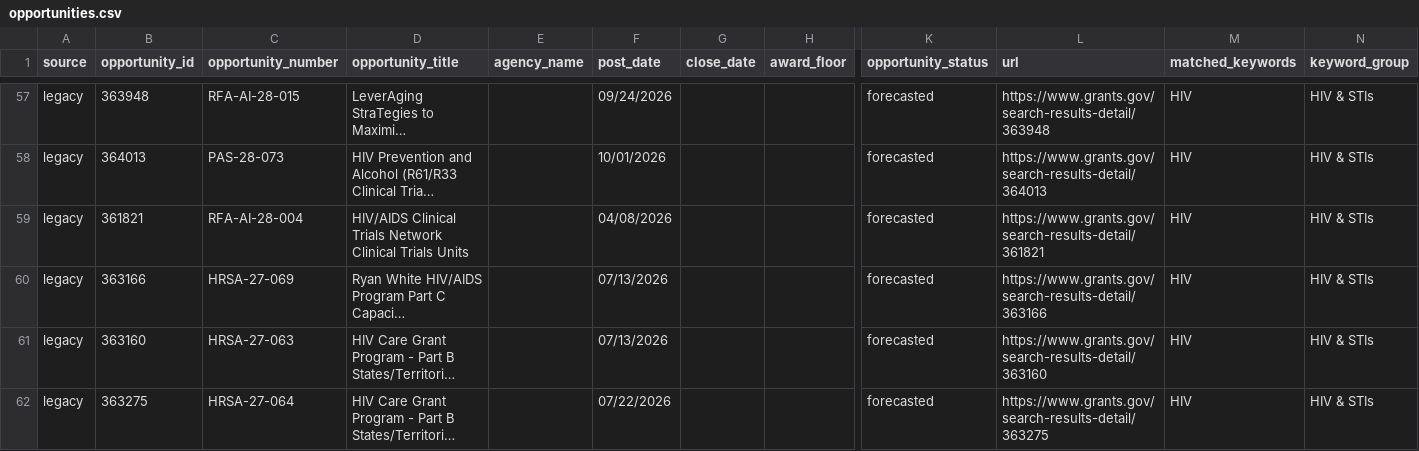
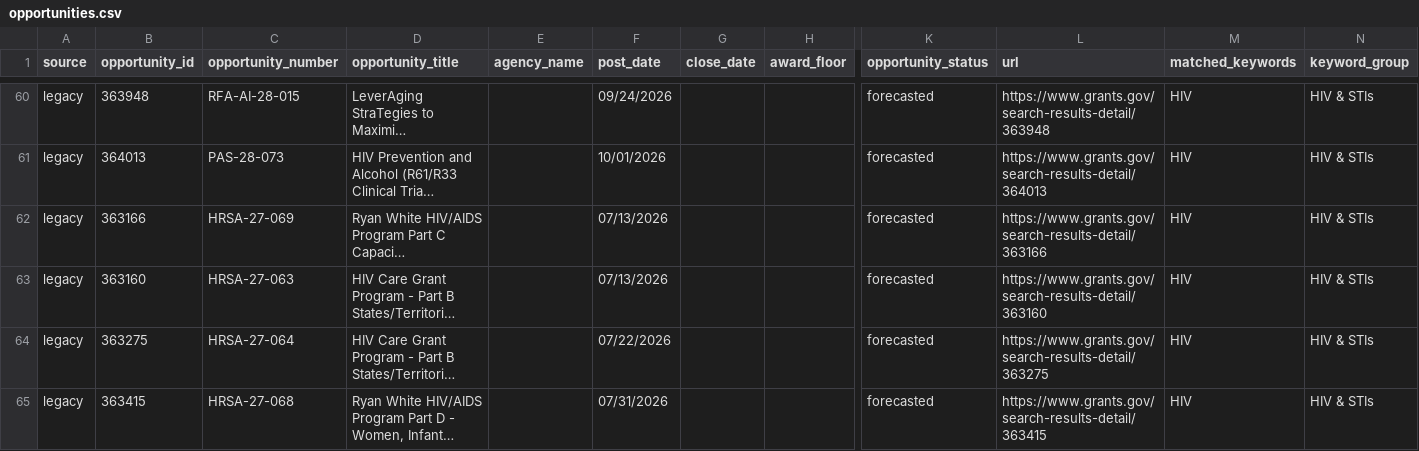
Before and after one commit to wf-id/grantscraper, a CSV file: docs/opportunities.csv, drawn as a sheet; only a part is shown, gaps mark what is left out; the shorter side is filled out with more unchanged rows; long unchanged cells end in …; removed rows and columns are numbered as before the commit, all else as after; rows hold the shown columns only; the diff covers the shown part only; the diff names each change by its address in the sheet, - before the commit and + after, or states it on an @@ line.

```diff
--- a/docs/opportunities.csv
+++ b/docs/opportunities.csv
-row 59: legacy | 361821 | RFA-AI-28-004 | HIV/AIDS Clinical Trials Network Clinical Trials Units |  | 04/08/2026 |  |  | forecasted | https://www.grants.gov/search-results-detail/361821 | HIV | HIV & STIs
```
Also changed, not shown: 4 added rows and 3 removed rows elsewhere in this file, 1 other file.
